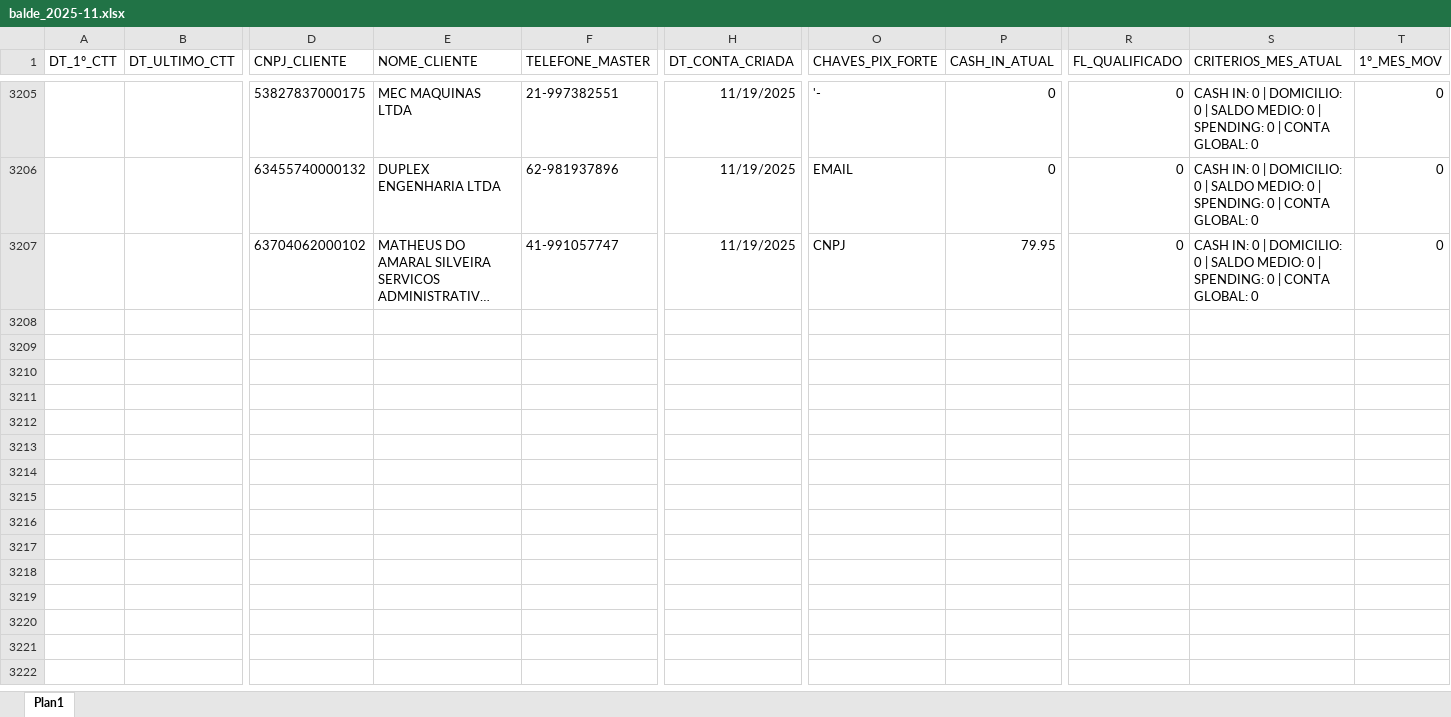
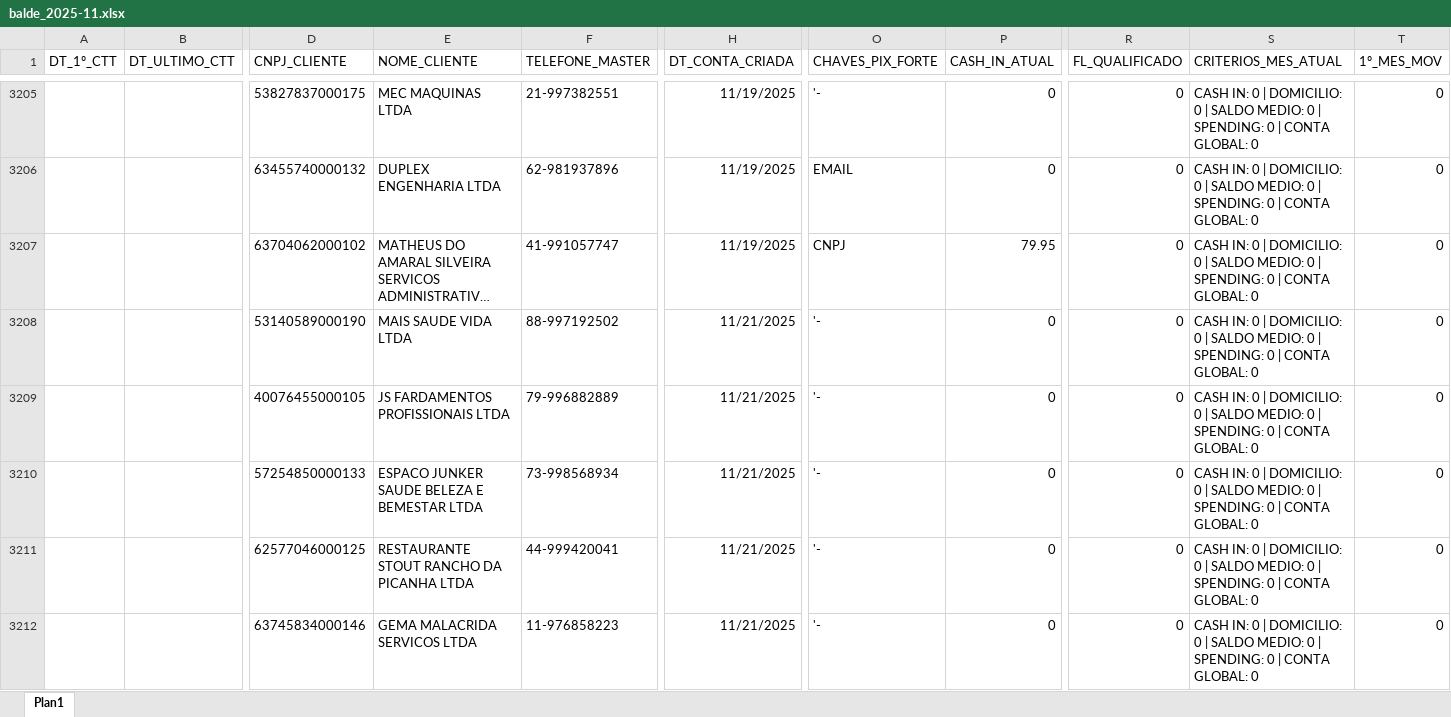
Before and after one commit to Augusto05/atlas, an Excel workbook: first-atlas/balde_2025-11.xlsx, sheet Plan1, drawn as a sheet; only a part is shown, gaps mark what is left out; long unchanged cells end in …; values as stored, in another font and other column widths than the file's, no borders; rows hold the shown columns only; the diff covers the shown part only; the diff names each change by its address in the sheet, - before the commit and + after, or states it on an @@ line.

Commit message:
updated balde - base 24/11/2025

```diff
--- a/first-atlas/balde_2025-11.xlsx (sheet Plan1)
+++ b/first-atlas/balde_2025-11.xlsx (sheet Plan1)
+row 3208:  |  | 53140589000190 | MAIS SAUDE VIDA LTDA | 88-997192502 | 11/21/2025 | '- | 0 | 0 | CASH IN: 0 | DOMICILIO: 0 | SALDO MEDIO: 0 | SPENDING: 0 | CONTA GLOBAL: 0 | 0
+row 3209:  |  | 40076455000105 | JS FARDAMENTOS PROFISSIONAIS LTDA | 79-996882889 | 11/21/2025 | '- | 0 | 0 | CASH IN: 0 | DOMICILIO: 0 | SALDO MEDIO: 0 | SPENDING: 0 | CONTA GLOBAL: 0 | 0
+row 3210:  |  | 57254850000133 | ESPACO JUNKER SAUDE BELEZA E BEMESTAR LTDA | 73-998568934 | 11/21/2025 | '- | 0 | 0 | CASH IN: 0 | DOMICILIO: 0 | SALDO MEDIO: 0 | SPENDING: 0 | CONTA GLOBAL: 0 | 0
+row 3211:  |  | 62577046000125 | RESTAURANTE STOUT RANCHO DA PICANHA LTDA | 44-999420041 | 11/21/2025 | '- | 0 | 0 | CASH IN: 0 | DOMICILIO: 0 | SALDO MEDIO: 0 | SPENDING: 0 | CONTA GLOBAL: 0 | 0
+row 3212:  |  | 63745834000146 | GEMA MALACRIDA SERVICOS LTDA | 11-976858223 | 11/21/2025 | '- | 0 | 0 | CASH IN: 0 | DOMICILIO: 0 | SALDO MEDIO: 0 | SPENDING: 0 | CONTA GLOBAL: 0 | 0
```
Also changed, not shown: 28 added rows, 303 edited cells and cell formats elsewhere in this sheet.
